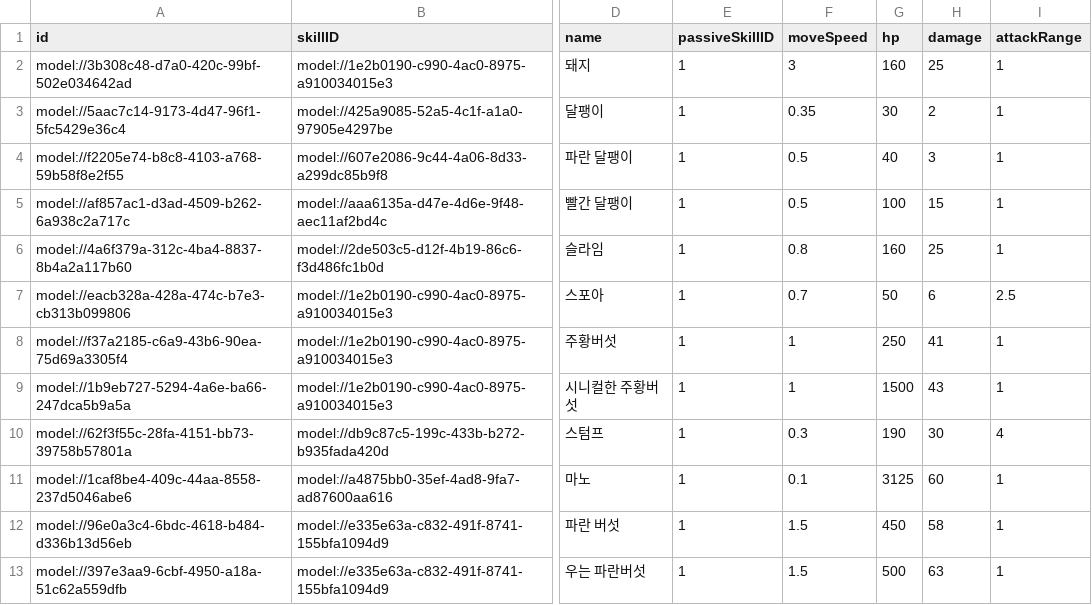
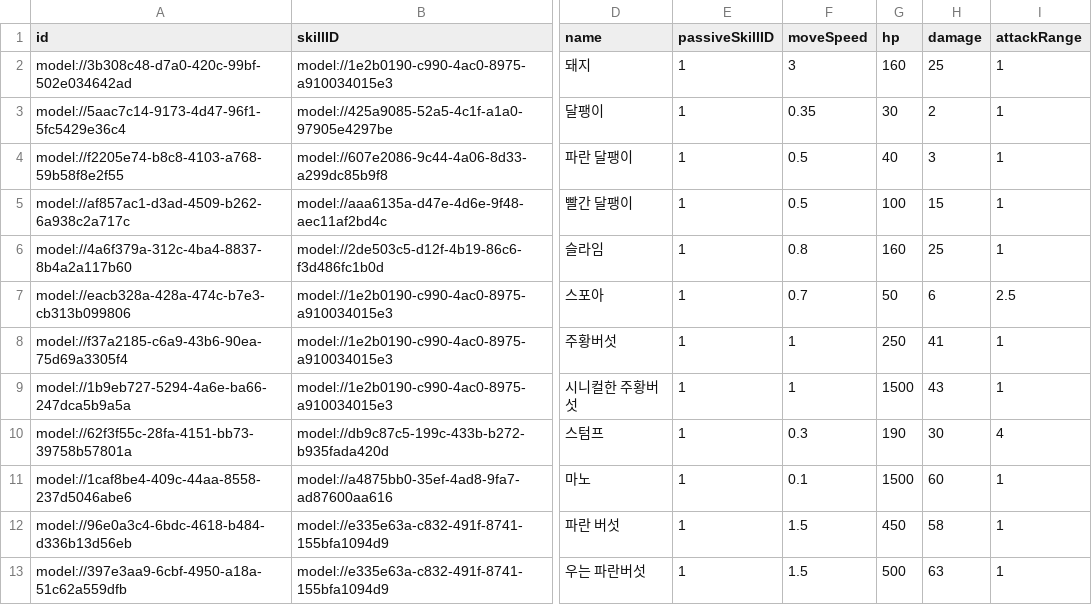
Before and after one commit to treenod-joshua/MapleWorlds, a CSV file: RootDesk/MyDesk/DataSets/Unit.csv, drawn as a sheet; only a part is shown, gaps mark what is left out; the diff names each change by its address in the sheet, - before the commit and + after, or states it on an @@ line.

Commit message:
♻️ 마노 체력 수정

```diff
--- a/RootDesk/MyDesk/DataSets/Unit.csv
+++ b/RootDesk/MyDesk/DataSets/Unit.csv
-G11 (hp): 3125
+G11 (hp): 1500
```
